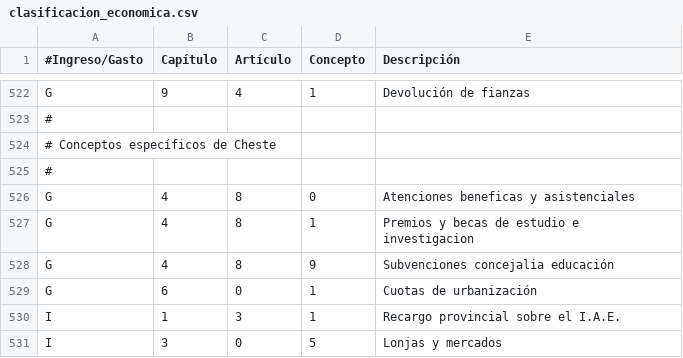
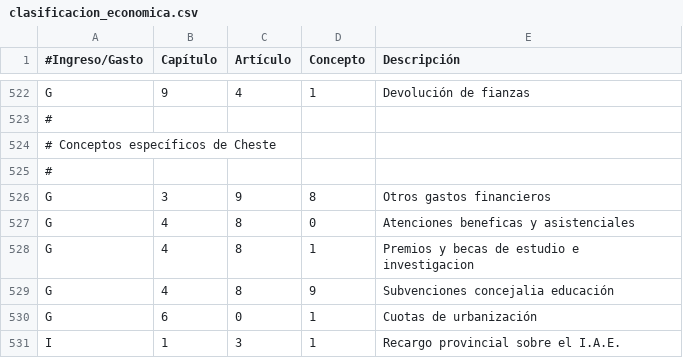
Before and after one commit to civio/presupuesto-cheste, a CSV file: data/es/clasificacion_economica.csv, drawn as a sheet; only a part is shown, gaps mark what is left out; the shorter side is filled out with more unchanged rows.

```diff
--- a/data/es/clasificacion_economica.csv
+++ b/data/es/clasificacion_economica.csv
@@ -525,2 +525,3 @@ G,9,4,1,Devolución de fianzas
 #
+G,3,9,8,Otros gastos financieros
 G,4,8,0,Atenciones beneficas y asistenciales
```
Also changed, not shown: data/ca/clasificacion_economica.csv, 4 other files.
